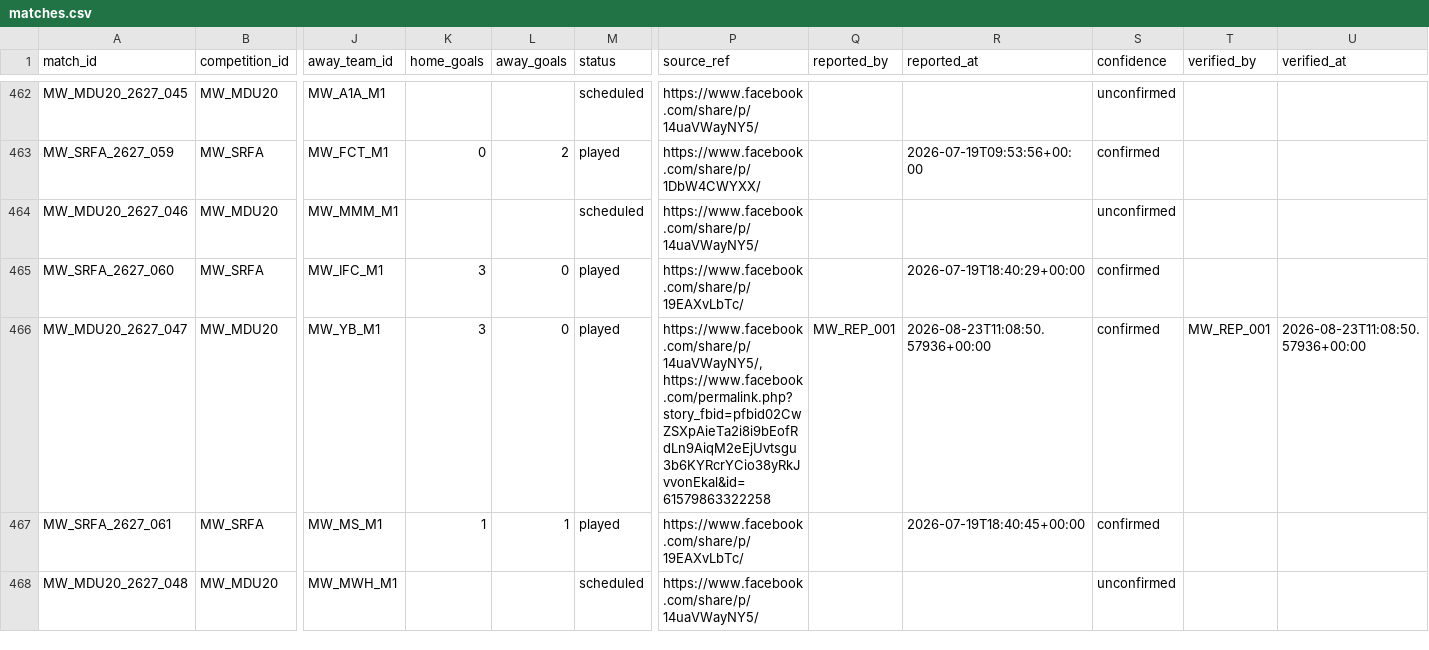
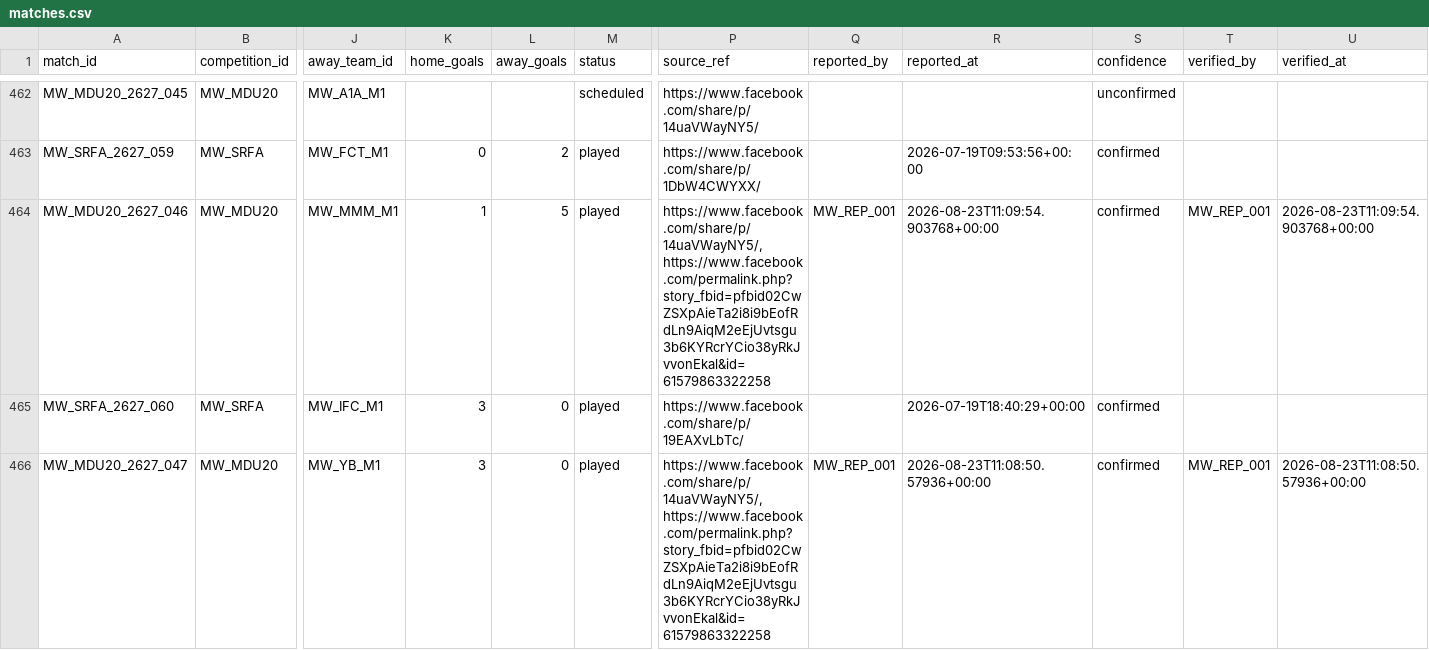
Before and after one commit to theboban5/fb-mw, a CSV file: data/canonical/matches.csv, drawn as a sheet; only a part is shown, gaps mark what is left out; the shorter side is filled out with more unchanged rows; the diff names each change by its address in the sheet, - before the commit and + after, or states it on an @@ line.

```diff
--- a/data/canonical/matches.csv
+++ b/data/canonical/matches.csv
-K464 (home_goals): (empty)
+K464 (home_goals): 1
-L464 (away_goals): (empty)
+L464 (away_goals): 5
-M464 (status): scheduled
+M464 (status): played
-P464 (source_ref): https://www.facebook.com/share/p/14uaVWayNY5/
+P464 (source_ref): https://www.facebook.com/share/p/14uaVWayNY5/, https://www.facebook.com/permalink.php?story_fbid=pfbid02CwZSXpAieTa2i8i9bEofRdLn9AiqM2eEjUvtsgu3b6KYRcrYCio38yRkJvvonEkal&id=61579863322258
-Q464 (reported_by): (empty)
+Q464 (reported_by): MW_REP_001
-R464 (reported_at): (empty)
+R464 (reported_at): 2026-08-23T11:09:54.903768+00:00
-S464 (confidence): unconfirmed
+S464 (confidence): confirmed
-T464 (verified_by): (empty)
+T464 (verified_by): MW_REP_001
-U464 (verified_at): (empty)
+U464 (verified_at): 2026-08-23T11:09:54.903768+00:00
```
Also changed, not shown: data/canonical/goals.csv, data/canonical/players.csv.
